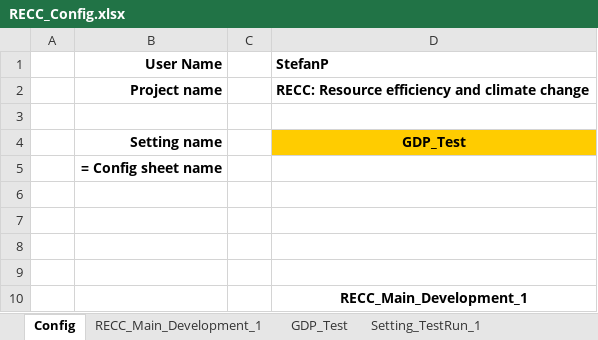
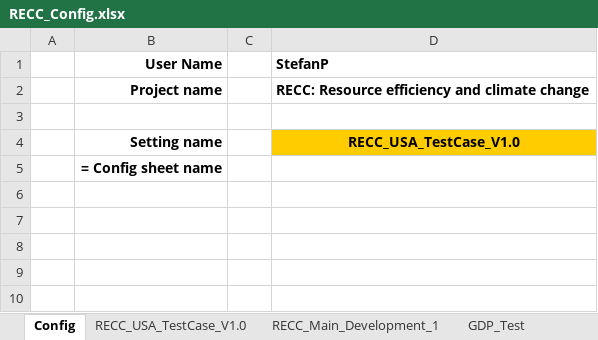
Before and after one commit to IndEcol/RECC-ODYM, an Excel workbook: RECC_Config.xlsx, sheet Config, drawn as a sheet; values as stored, in another font and other column widths than the file's, no borders; the diff names each change by its address in the sheet, - before the commit and + after, or states it on an @@ line.

Commit message:
Added USA test case model script RECC_USA_TestCase_V1.0.py.

```diff
--- a/RECC_Config.xlsx (sheet Config)
+++ b/RECC_Config.xlsx (sheet Config)
+sheet tab: RECC_USA_TestCase_V1.0
-D4 (StefanP): GDP_Test
+D4 (StefanP): RECC_USA_TestCase_V1.0
-row 6: (empty)
-row 7: (empty)
-row 8: (empty)
-row 9: (empty)
-row 10:  |  |  | RECC_Main_Development_1
```
Also changed, not shown: 10 other files.
